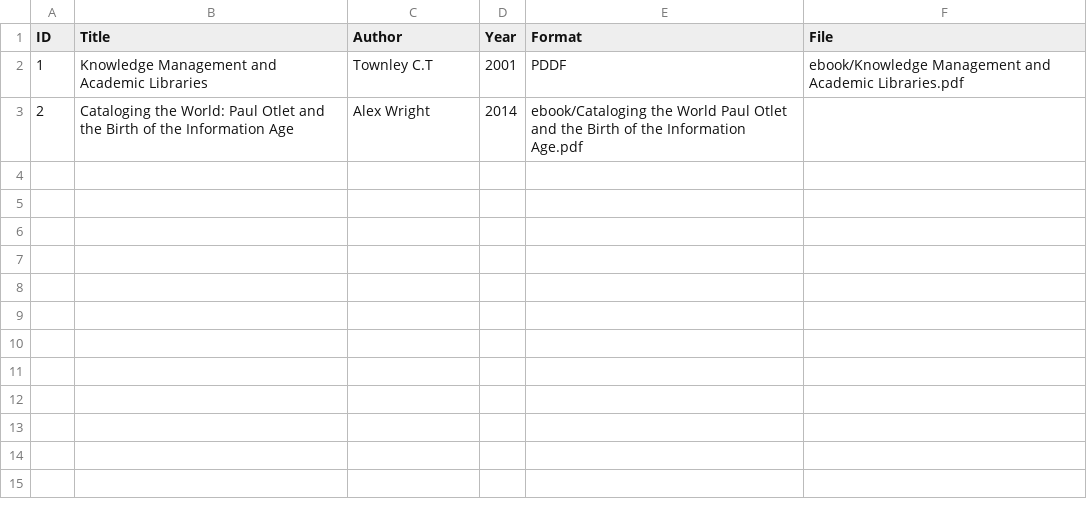
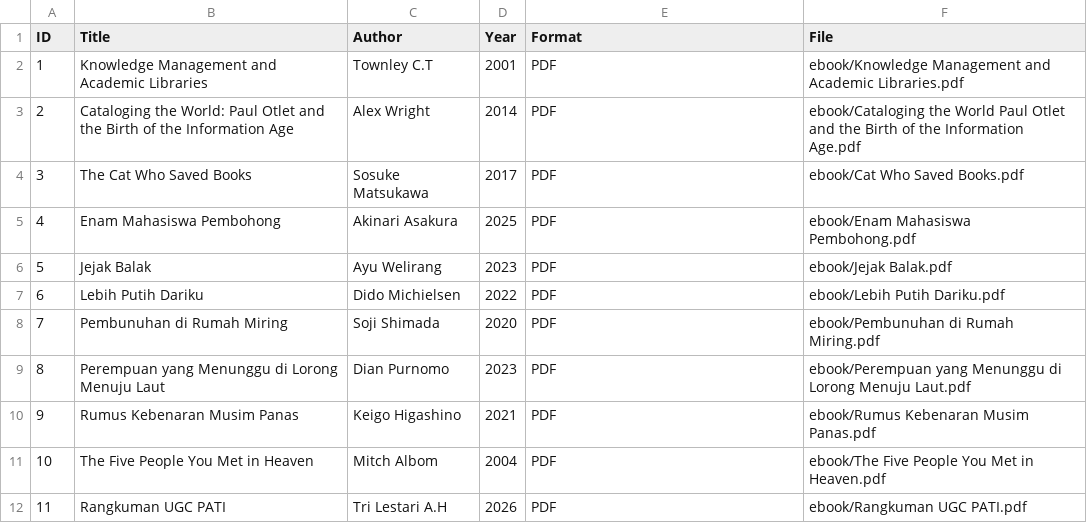
Before and after one commit to tlahtilu/perpustakaandigital, a CSV file: metadata/metadata.csv, drawn as a sheet.

Commit message:
Update metadata.csv

```diff
--- a/metadata/metadata.csv
+++ b/metadata/metadata.csv
@@ -1,3 +1,12 @@
 ID,Title,Author,Year,Format,File
-1,Knowledge Management and Academic Libraries,Townley C.T,2001,PDDF,ebook/Knowledge Management and Academic Libraries.pdf
-2,Cataloging the World: Paul Otlet and the Birth of the Information Age, Alex Wright,2014,ebook/Cataloging the World Paul Otlet and the Birth of the Information Age.pdf
+1,Knowledge Management and Academic Libraries,Townley C.T,2001,PDF,ebook/Knowledge Management and Academic Libraries.pdf
+2,Cataloging the World: Paul Otlet and the Birth of the Information Age,Alex Wright,2014,PDF,ebook/Cataloging the World Paul Otlet and the Birth of the Information Age.pdf
+3,The Cat Who Saved Books,Sosuke Matsukawa,2017,PDF,ebook/Cat Who Saved Books.pdf
+4,Enam Mahasiswa Pembohong,Akinari Asakura,2025,PDF,ebook/Enam Mahasiswa Pembohong.pdf
+5,Jejak Balak,Ayu Welirang,2023,PDF,ebook/Jejak Balak.pdf
+6,Lebih Putih Dariku,Dido Michielsen,2022,PDF,ebook/Lebih Putih Dariku.pdf
+7,Pembunuhan di Rumah Miring,Soji Shimada,2020,PDF,ebook/Pembunuhan di Rumah Miring.pdf
+8,Perempuan yang Menunggu di Lorong Menuju Laut,Dian Purnomo,2023,PDF,ebook/Perempuan yang Menunggu di Lorong Menuju Laut.pdf
+9,Rumus Kebenaran Musim Panas,Keigo Higashino,2021,PDF,ebook/Rumus Kebenaran Musim Panas.pdf
+10,The Five People You Met in Heaven,Mitch Albom,2004,PDF,ebook/The Five People You Met in Heaven.pdf
+11,Rangkuman UGC PATI,Tri Lestari A.H,2026,PDF,ebook/Rangkuman UGC PATI.pdf
```
